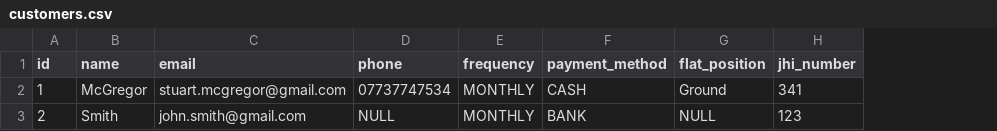
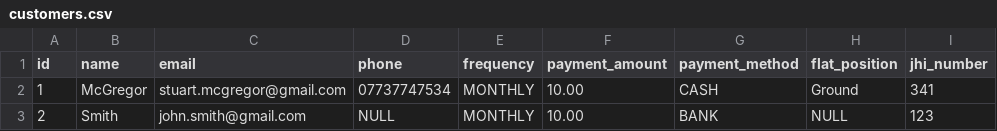
Before and after one commit to stumacsolutions/abstrakt-webapp, a CSV file: src/main/resources/config/liquibase/customers.csv, drawn as a sheet; only a part is shown; the diff names each change by its address in the sheet, - before the commit and + after, or states it on an @@ line.

Commit message:
Adding payment amount field to customer entity.

```diff
--- a/src/main/resources/config/liquibase/customers.csv
+++ b/src/main/resources/config/liquibase/customers.csv
+column F (payment_amount), rows 2-3: 10.00 | 10.00
```
Also changed, not shown: 13 other files.
